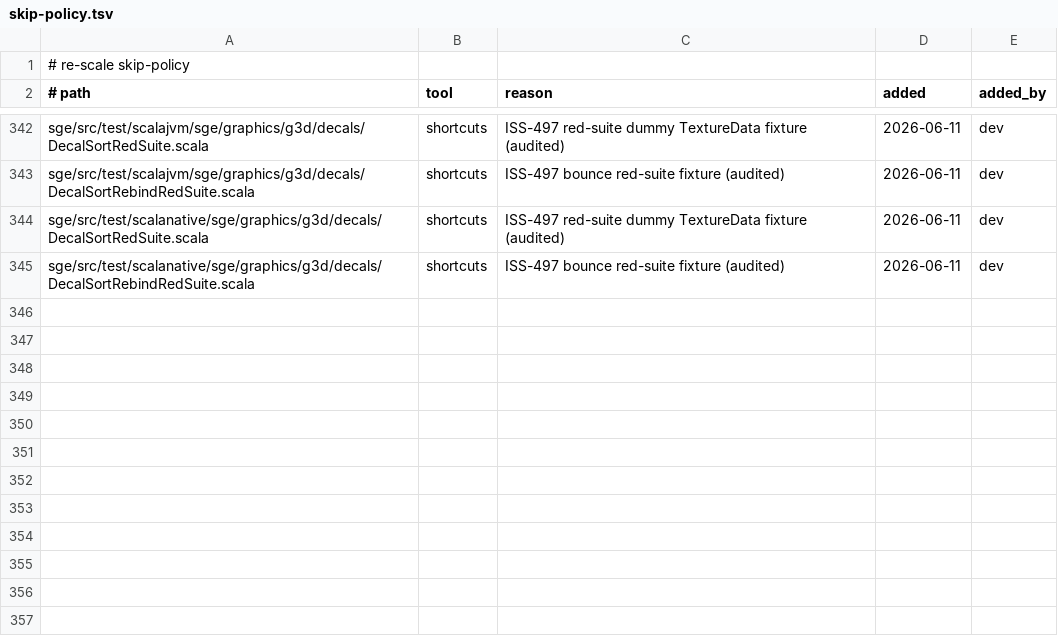
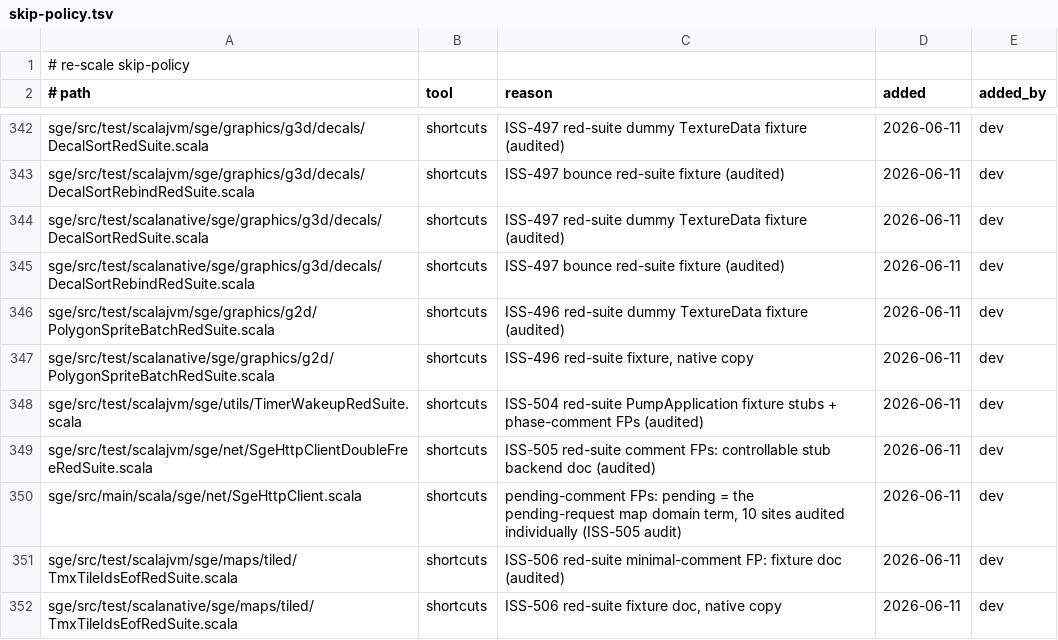
Before and after one commit to kubuszok/sge, a TSV file: .rescale/data/skip-policy.tsv, drawn as a sheet; only a part is shown, gaps mark what is left out; the diff names each change by its address in the sheet, - before the commit and + after, or states it on an @@ line.

Commit message:
Issue rows ISS-600..604 (audit findings re-filed after ID collisions) + 7 skip-policy entries for batch-B-final red-suite fixtures

```diff
--- a/.rescale/data/skip-policy.tsv
+++ b/.rescale/data/skip-policy.tsv
+row 346: sge/src/test/scalajvm/sge/graphics/g2d/PolygonSpriteBatchRedSuite.scala | shortcuts | ISS-496 red-suite dummy TextureData fixture (audited) | 2026-06-11 | dev
+row 347: sge/src/test/scalanative/sge/graphics/g2d/PolygonSpriteBatchRedSuite.scala | shortcuts | ISS-496 red-suite fixture, native copy | 2026-06-11 | dev
+row 348: sge/src/test/scalajvm/sge/utils/TimerWakeupRedSuite.scala | shortcuts | ISS-504 red-suite PumpApplication fixture stubs + phase-comment FPs (audited) | 2026-06-11 | dev
+row 349: sge/src/test/scalajvm/sge/net/SgeHttpClientDoubleFreeRedSuite.scala | shortcuts | ISS-505 red-suite comment FPs: controllable stub backend doc (audited) | 2026-06-11 | dev
+row 350: sge/src/main/scala/sge/net/SgeHttpClient.scala | shortcuts | pending-comment FPs: pending = the pending-request map domain term, 10 sites audited individually (ISS-505 audit) | 2026-06-11 | dev
+row 351: sge/src/test/scalajvm/sge/maps/tiled/TmxTileIdsEofRedSuite.scala | shortcuts | ISS-506 red-suite minimal-comment FP: fixture doc (audited) | 2026-06-11 | dev
+row 352: sge/src/test/scalanative/sge/maps/tiled/TmxTileIdsEofRedSuite.scala | shortcuts | ISS-506 red-suite fixture doc, native copy | 2026-06-11 | dev
```
